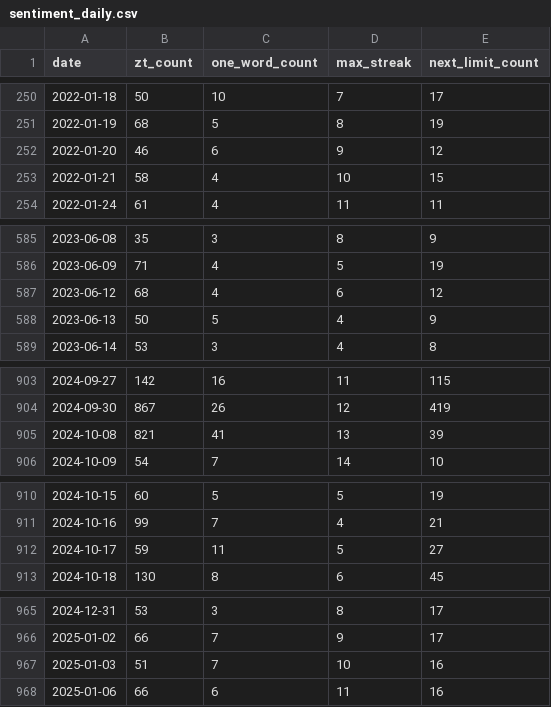
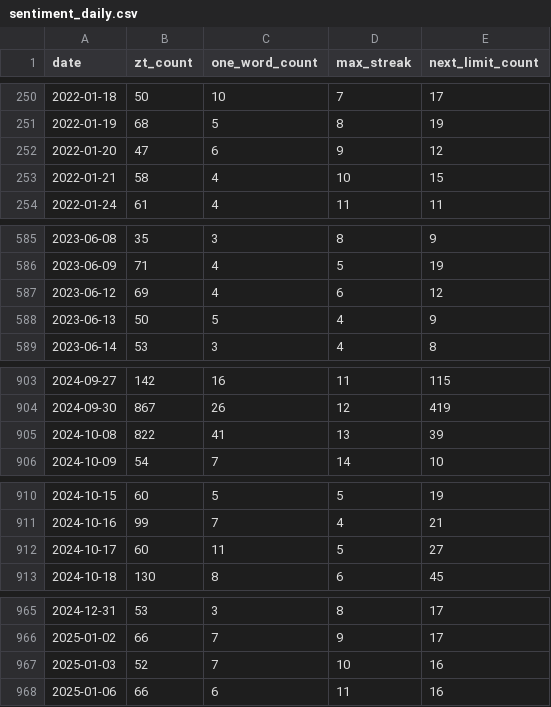
Before and after one commit to DANGNIANQIN/astock-sample-library, a CSV file: sample/sentiment_daily.csv, drawn as a sheet; only a part is shown, gaps mark what is left out; the diff covers the shown part only.

```diff
--- a/sample/sentiment_daily.csv
+++ b/sample/sentiment_daily.csv
@@ -251,3 +251,3 @@ date,zt_count,one_word_count,max_streak,next_limit_count
 2022-01-19,68,5,8,19
-2022-01-20,46,6,9,12
+2022-01-20,47,6,9,12
 2022-01-21,58,4,10,15
@@ -586,3 +586,3 @@ date,zt_count,one_word_count,max_streak,next_limit_count
 2023-06-09,71,4,5,19
-2023-06-12,68,4,6,12
+2023-06-12,69,4,6,12
 2023-06-13,50,5,4,9
@@ -904,3 +904,3 @@ date,zt_count,one_word_count,max_streak,next_limit_count
 2024-09-30,867,26,12,419
-2024-10-08,821,41,13,39
+2024-10-08,822,41,13,39
 2024-10-09,54,7,14,10
@@ -911,3 +911,3 @@ date,zt_count,one_word_count,max_streak,next_limit_count
 2024-10-16,99,7,4,21
-2024-10-17,59,11,5,27
+2024-10-17,60,11,5,27
 2024-10-18,130,8,6,45
@@ -966,3 +966,3 @@ date,zt_count,one_word_count,max_streak,next_limit_count
 2025-01-02,66,7,9,17
-2025-01-03,51,7,10,16
+2025-01-03,52,7,10,16
 2025-01-06,66,6,11,16
```
Also changed, not shown: 31 edited cells elsewhere in this file, live/情绪日度_近120交易日.csv, live/涨停明细_近40交易日.csv, 5 other files.
